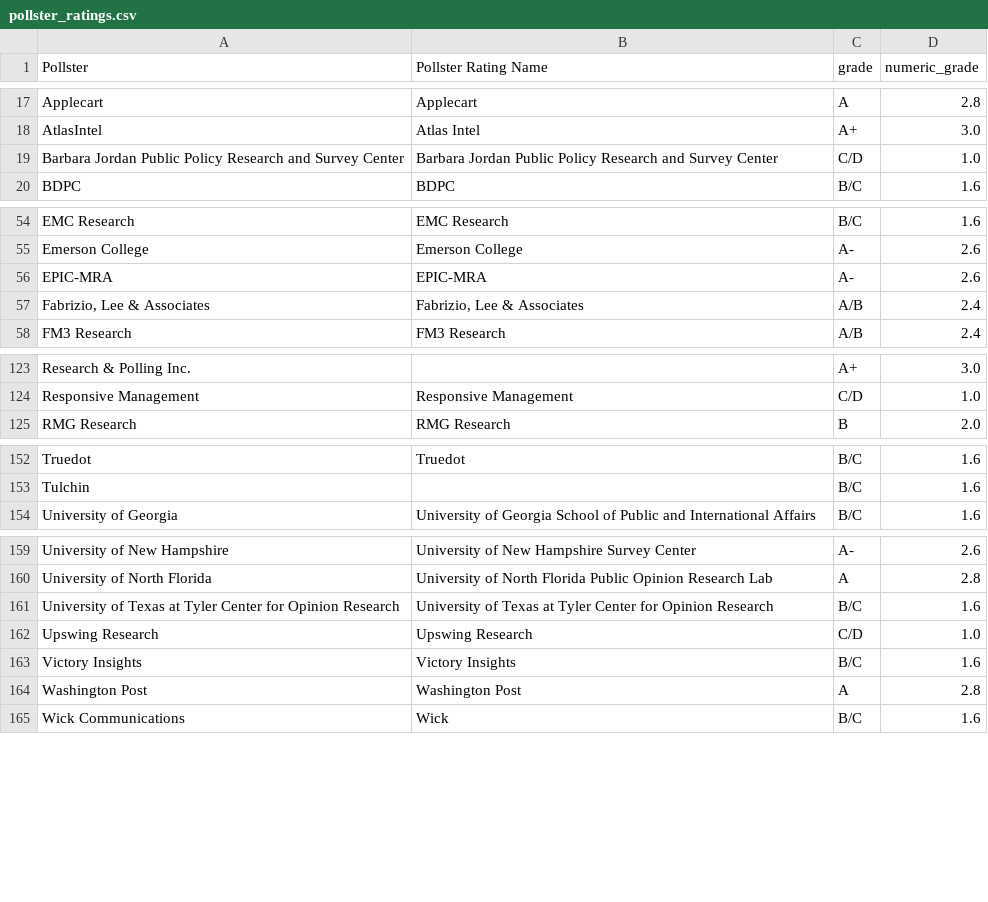
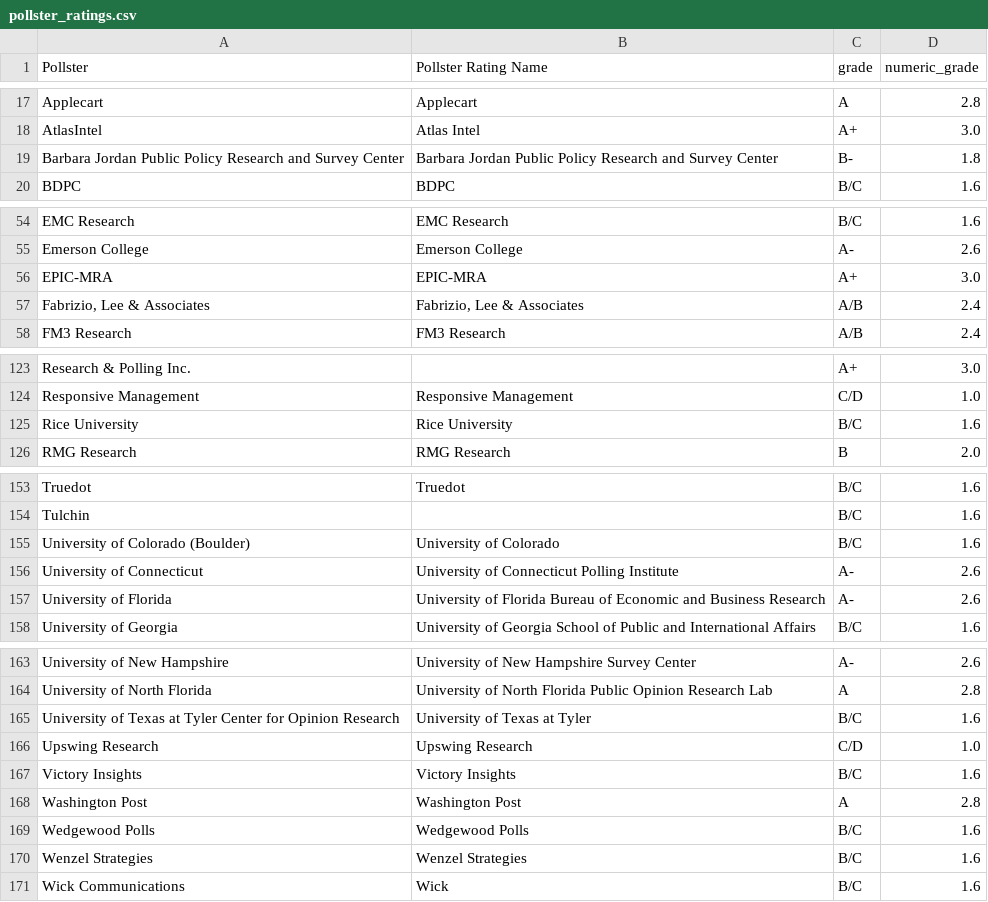
Before and after one commit to Sdlerm/2026midtetermelection_predictor_SQLPy, a CSV file: pollster_ratings.csv, drawn as a sheet; only a part is shown, gaps mark what is left out.

```diff
--- a/pollster_ratings.csv
+++ b/pollster_ratings.csv
@@ -18,3 +18,3 @@ Applecart,Applecart,A,2.8
 AtlasIntel,Atlas Intel,A+,3.0
-Barbara Jordan Public Policy Research and Survey Center,Barbara Jordan Public Policy Research and Survey Center,C/D,1.0
+Barbara Jordan Public Policy Research and Survey Center,Barbara Jordan Public Policy Research and Survey Center,B-,1.8
 BDPC,BDPC,B/C,1.6
@@ -55,3 +55,3 @@ EMC Research,EMC Research,B/C,1.6
 Emerson College,Emerson College,A-,2.6
-EPIC-MRA,EPIC-MRA,A-,2.6
+EPIC-MRA,EPIC-MRA,A+,3.0
 "Fabrizio, Lee & Associates","Fabrizio, Lee & Associates",A/B,2.4
@@ -124,2 +124,3 @@ Research & Polling Inc.,,A+,3.0
 Responsive Management,Responsive Management,C/D,1.0
+Rice University, Rice University,B/C,1.6
 RMG Research,RMG Research,B,2.0
@@ -153,2 +154,5 @@ Truedot,Truedot,B/C,1.6
 Tulchin,,B/C,1.6
+University of Colorado (Boulder), University of Colorado,B/C,1.6
+University of Connecticut,University of Connecticut Polling Institute,A-,2.6
+University of Florida,University of Florida Bureau of Economic and Business Research,A-,2.6
 University of Georgia,University of Georgia School of Public and International Affairs,B/C,1.6
@@ -160,3 +164,3 @@ University of New Hampshire,University of New Hampshire Survey Center,A-,2.6
 University of North Florida,University of North Florida Public Opinion Research Lab,A,2.8
-University of Texas at Tyler Center for Opinion Research,University of Texas at Tyler Center for Opinion Research,B/C,1.6
+University of Texas at Tyler Center for Opinion Research,University of Texas at Tyler,B/C,1.6
 Upswing Research,Upswing Research,C/D,1.0
@@ -164,2 +168,4 @@ Victory Insights,Victory Insights,B/C,1.6
 Washington Post,Washington Post,A,2.8
+Wedgewood Polls, Wedgewood Polls,B/C,1.6
+Wenzel Strategies,Wenzel Strategies,B/C,1.6
 Wick Communications,Wick,B/C,1.6
```
